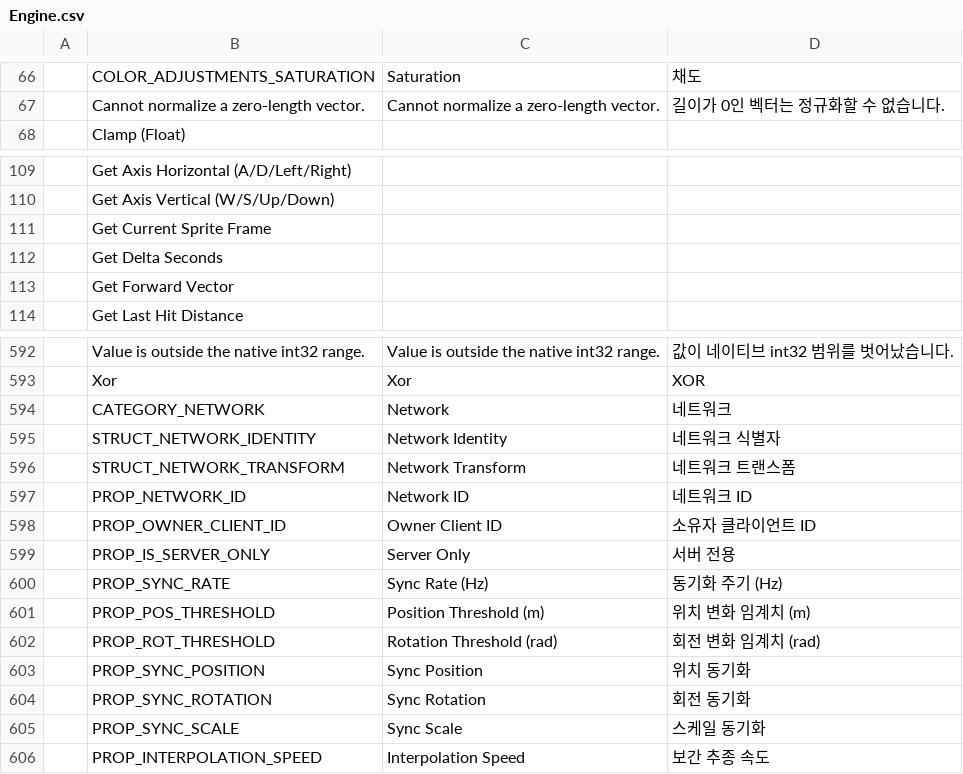
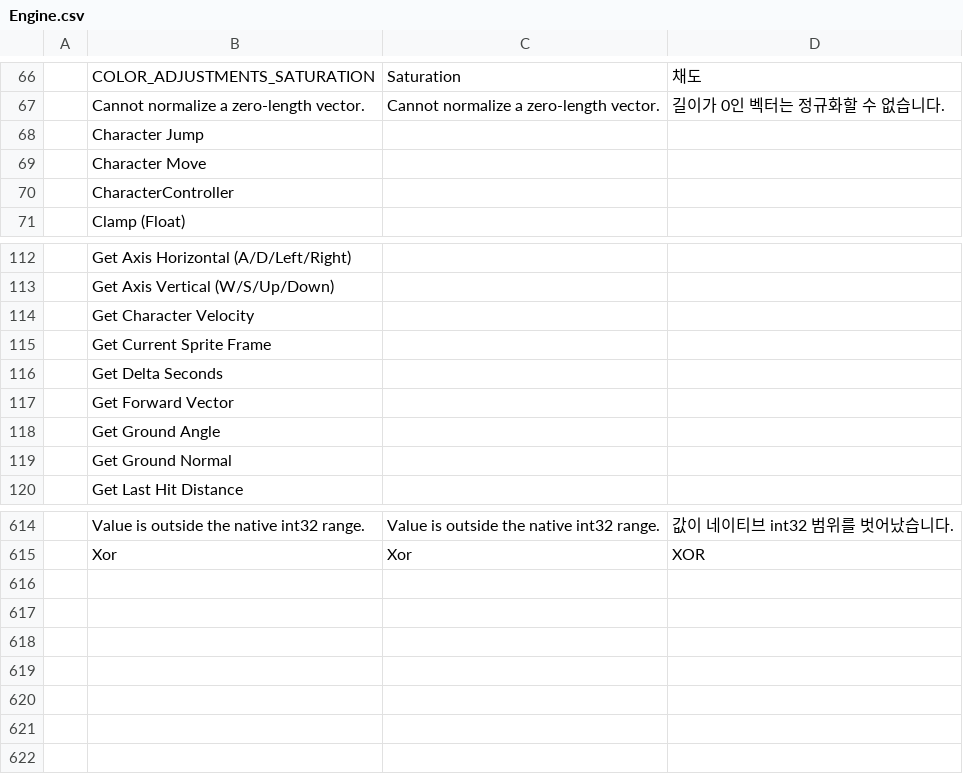
Before and after one commit to Bamtoliya/BamEngine, a CSV file: Resources/Data/Localization/Engine.csv, drawn as a sheet; only a part is shown, gaps mark what is left out; removed rows and columns are numbered as before the commit, all else as after; the diff covers the shown part only; the diff names each change by its address in the sheet, - before the commit and + after, or states it on an @@ line.

Commit message:
feat(physics): implement Kinematic Character Controller (KCC) and visual scripting nodes
- Implement CharacterControllerComponent with capsule bounds, movement parameters, and runtime API
- Implement KinematicCharacterSystem with ground detection, slope slide, stair step-up, and move-and-slide sweep
- Register CharacterControllerComponent to reflection registry and Physics 3D category
- Register KinematicCharacterSystem to Application and Client SystemManager
- Add 7 CharacterController visual scripting nodes to GraphGameplayLibrary
- Add viewport wireframe debug rendering for capsule and ground normal in DebugRenderer
- Add localization keys to Engine.csv and update documentation

```diff
--- a/Resources/Data/Localization/Engine.csv
+++ b/Resources/Data/Localization/Engine.csv
+row 68:  | Character Jump
+row 69:  | Character Move
+row 70:  | CharacterController
+row 114:  | Get Character Velocity
+row 118:  | Get Ground Angle
+row 119:  | Get Ground Normal
-row 594:  | CATEGORY_NETWORK | Network | 네트워크
-row 595:  | STRUCT_NETWORK_IDENTITY | Network Identity | 네트워크 식별자
-row 596:  | STRUCT_NETWORK_TRANSFORM | Network Transform | 네트워크 트랜스폼
-row 597:  | PROP_NETWORK_ID | Network ID | 네트워크 ID
-row 598:  | PROP_OWNER_CLIENT_ID | Owner Client ID | 소유자 클라이언트 ID
-row 599:  | PROP_IS_SERVER_ONLY | Server Only | 서버 전용
-row 600:  | PROP_SYNC_RATE | Sync Rate (Hz) | 동기화 주기 (Hz)
-row 601:  | PROP_POS_THRESHOLD | Position Threshold (m) | 위치 변화 임계치 (m)
-row 602:  | PROP_ROT_THRESHOLD | Rotation Threshold (rad) | 회전 변화 임계치 (rad)
-row 603:  | PROP_SYNC_POSITION | Sync Position | 위치 동기화
-row 604:  | PROP_SYNC_ROTATION | Sync Rotation | 회전 동기화
-row 605:  | PROP_SYNC_SCALE | Sync Scale | 스케일 동기화
-row 606:  | PROP_INTERPOLATION_SPEED | Interpolation Speed | 보간 추종 속도
```
Also changed, not shown: 16 added rows elsewhere in this file, 13 other files.
